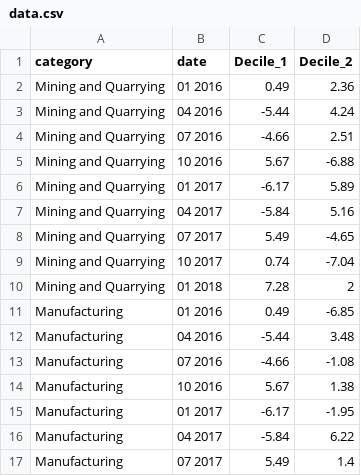
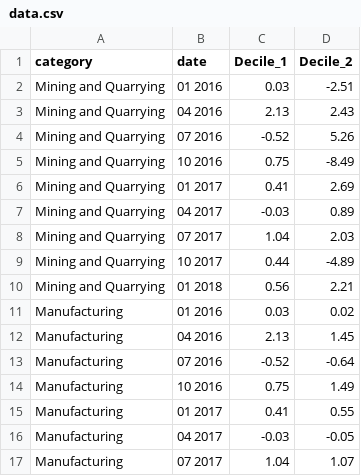
Before and after one commit to ONSvisual/spare, a CSV file: multiple_with_dummy_data/data.csv, drawn as a sheet; only a part is shown; the diff covers the shown part only.

```diff
--- a/multiple_with_dummy_data/data.csv
+++ b/multiple_with_dummy_data/data.csv
@@ -1,17 +1,17 @@
 category,date,Decile_1,Decile_2
-Mining and Quarrying,01 2016,0.49,2.36
-Mining and Quarrying,04 2016,-5.44,4.24
-Mining and Quarrying,07 2016,-4.66,2.51
-Mining and Quarrying,10 2016,5.67,-6.88
-Mining and Quarrying,01 2017,-6.17,5.89
-Mining and Quarrying,04 2017,-5.84,5.16
-Mining and Quarrying,07 2017,5.49,-4.65
-Mining and Quarrying,10 2017,0.74,-7.04
-Mining and Quarrying,01 2018,7.28,2
-Manufacturing,01 2016,0.49,-6.85
-Manufacturing,04 2016,-5.44,3.48
-Manufacturing,07 2016,-4.66,-1.08
-Manufacturing,10 2016,5.67,1.38
-Manufacturing,01 2017,-6.17,-1.95
-Manufacturing,04 2017,-5.84,6.22
-Manufacturing,07 2017,5.49,1.4
+Mining and Quarrying,01 2016,0.03,-2.51
+Mining and Quarrying,04 2016,2.13,2.43
+Mining and Quarrying,07 2016,-0.52,5.26
+Mining and Quarrying,10 2016,0.75,-8.49
+Mining and Quarrying,01 2017,0.41,2.69
+Mining and Quarrying,04 2017,-0.03,0.89
+Mining and Quarrying,07 2017,1.04,2.03
+Mining and Quarrying,10 2017,0.44,-4.89
+Mining and Quarrying,01 2018,0.56,2.21
+Manufacturing,01 2016,0.03,0.02
+Manufacturing,04 2016,2.13,1.45
+Manufacturing,07 2016,-0.52,-0.64
+Manufacturing,10 2016,0.75,1.49
+Manufacturing,01 2017,0.41,0.55
+Manufacturing,04 2017,-0.03,-0.05
+Manufacturing,07 2017,1.04,1.07
```
Also changed, not shown: 40 edited cells elsewhere in this file, 2 other files.
